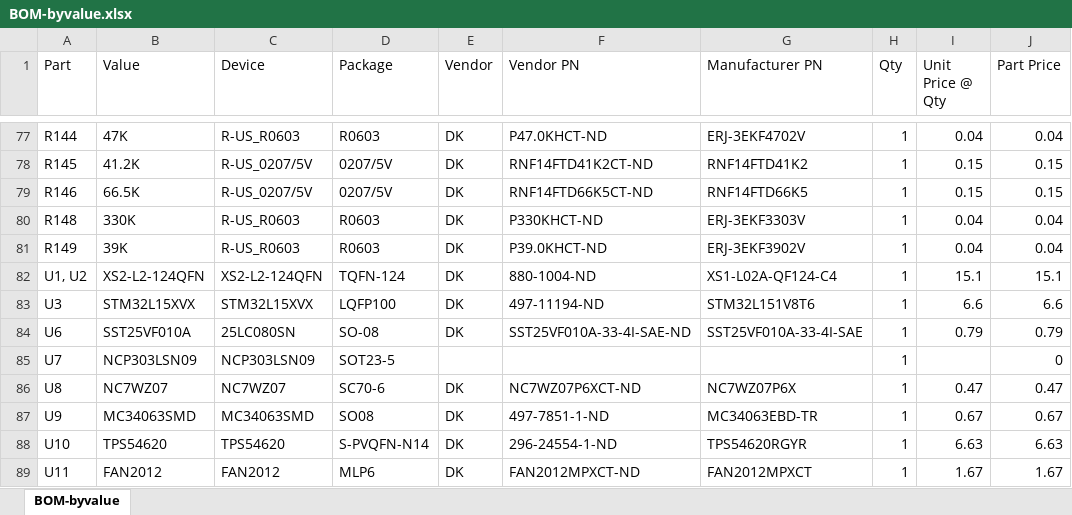
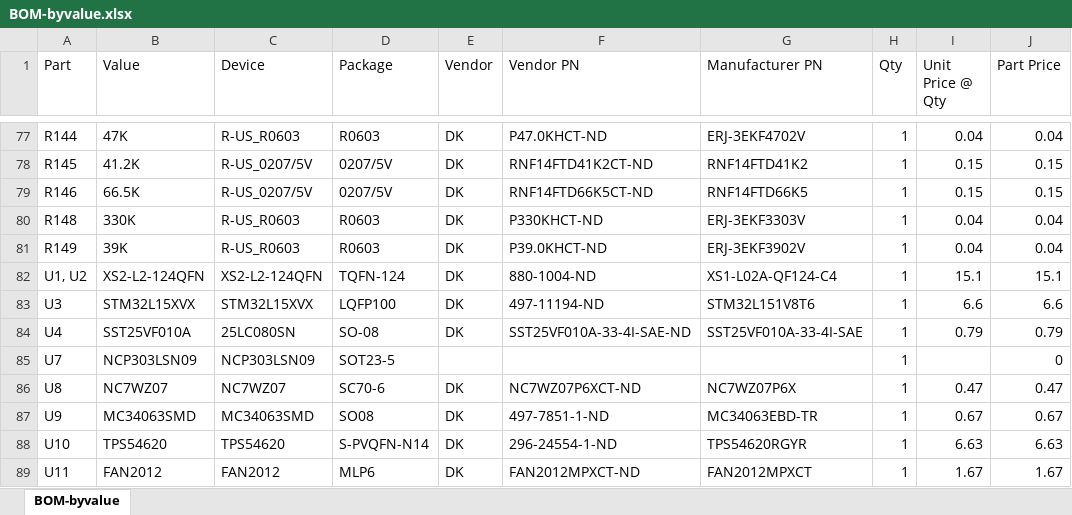
Before and after one commit to jbaker0428/Unified-Robotics-Development-Board, an Excel workbook: Documentation/BOM-byvalue.xlsx, sheet BOM-byvalue, drawn as a sheet; only a part is shown, gaps mark what is left out; values as stored, in another font and other column widths than the file's, no borders; the diff names each change by its address in the sheet, - before the commit and + after, or states it on an @@ line.

```diff
--- a/Documentation/BOM-byvalue.xlsx (sheet BOM-byvalue)
+++ b/Documentation/BOM-byvalue.xlsx (sheet BOM-byvalue)
-A84 (Part): U6
+A84 (Part): U4
```
Also changed, not shown: 2 other files.
